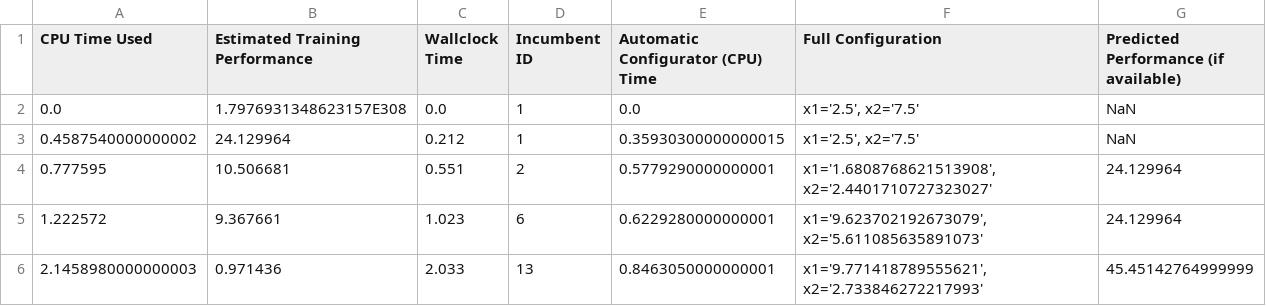
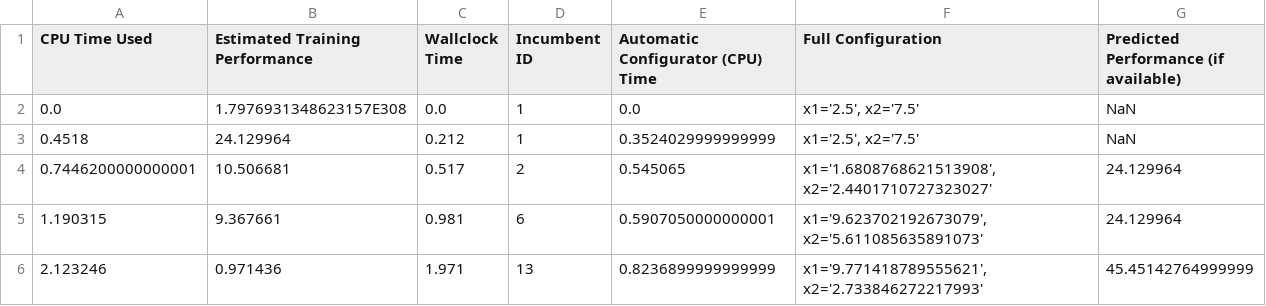
Before and after one commit to yclavinas/gaParameterAnalysis, a CSV file: smac-v2.10.03-master-778/smac-output/branin-scenario/detailed-traj-run-1234.csv, drawn as a sheet.

Commit message:
smac: need to create files for F1-10

```diff
--- a/smac-v2.10.03-master-778/smac-output/branin-scenario/detailed-traj-run-1234.csv
+++ b/smac-v2.10.03-master-778/smac-output/branin-scenario/detailed-traj-run-1234.csv
@@ -2,5 +2,5 @@
 "0.0"," 1.7976931348623157E308","0.0","1","0.0", " x1='2.5', x2='7.5'","NaN"
-"0.4587540000000002"," 24.129964","0.212","1","0.35930300000000015", " x1='2.5', x2='7.5'","NaN"
-"0.777595"," 10.506681","0.551","2","0.5779290000000001", " x1='1.6808768621513908', x2='2.4401710727323027'","24.129964"
-"1.222572"," 9.367661","1.023","6","0.6229280000000001", " x1='9.623702192673079', x2='5.611085635891073'","24.129964"
-"2.1458980000000003"," 0.971436","2.033","13","0.8463050000000001", " x1='9.771418789555621', x2='2.733846272217993'","45.45142764999999"
+"0.4518"," 24.129964","0.212","1","0.3524029999999999", " x1='2.5', x2='7.5'","NaN"
+"0.7446200000000001"," 10.506681","0.517","2","0.545065", " x1='1.6808768621513908', x2='2.4401710727323027'","24.129964"
+"1.190315"," 9.367661","0.981","6","0.5907050000000001", " x1='9.623702192673079', x2='5.611085635891073'","24.129964"
+"2.123246"," 0.971436","1.971","13","0.8236899999999999", " x1='9.771418789555621', x2='2.733846272217993'","45.45142764999999"
```
Also changed, not shown: 50 other files.
